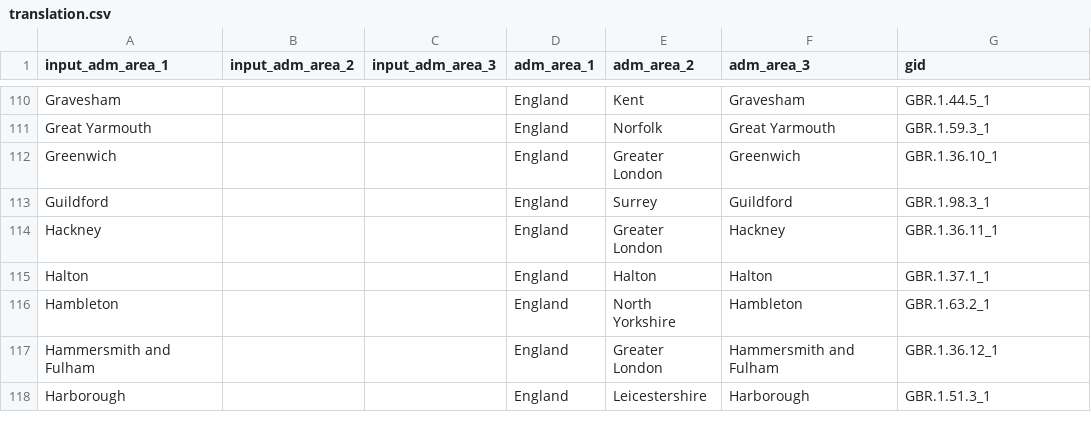
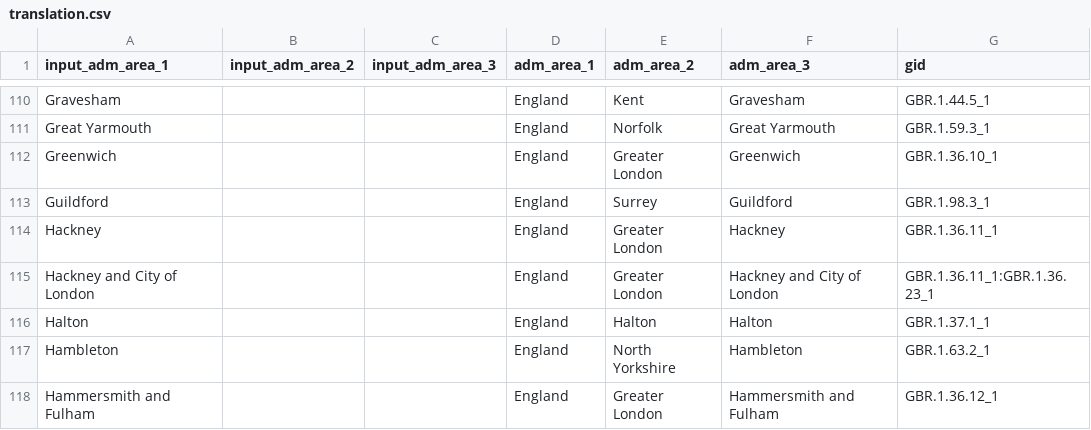
Before and after one commit to covid19db/fetchers-python, a CSV file: src/plugins/GBR_PHE/translation.csv, drawn as a sheet; only a part is shown, gaps mark what is left out; the shorter side is filled out with more unchanged rows; the diff names each change by its address in the sheet, - before the commit and + after, or states it on an @@ line.

Commit message:
GBR_PHE: Combine Hackney and City of London (#99)

```diff
--- a/src/plugins/GBR_PHE/translation.csv
+++ b/src/plugins/GBR_PHE/translation.csv
+row 115: Hackney and City of London |  |  | England | Greater London | Hackney and City of London | GBR.1.36.11_1:GBR.1.36.23_1
```
